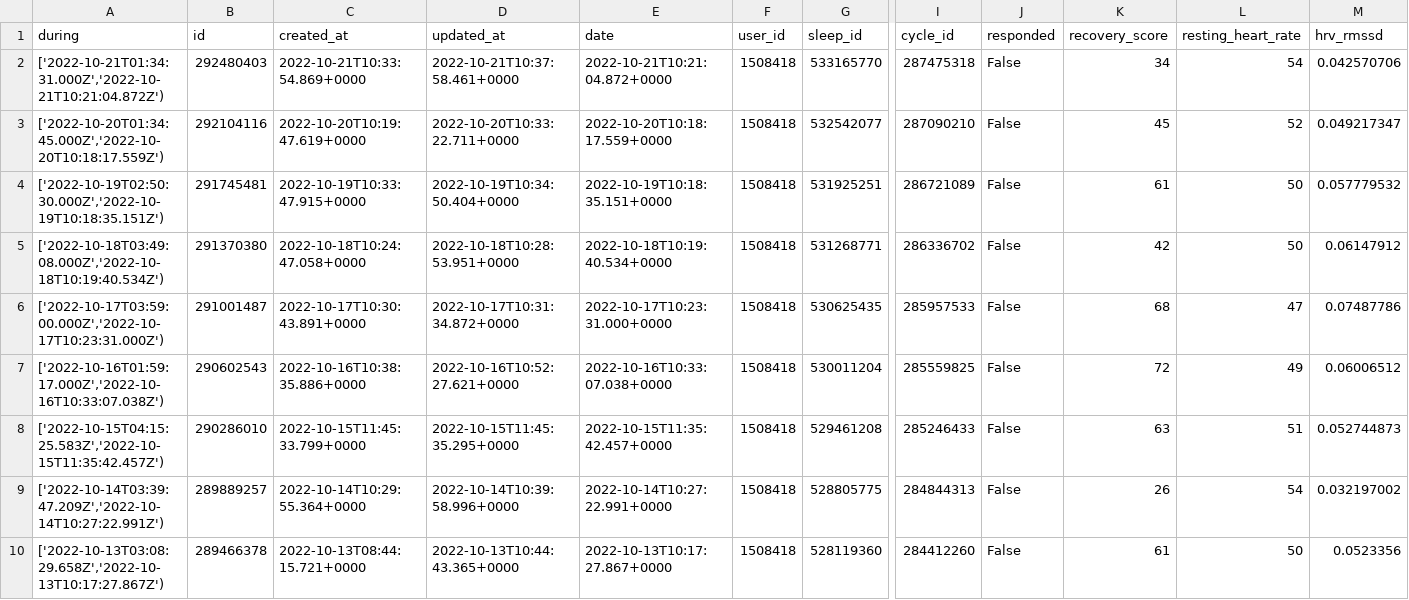
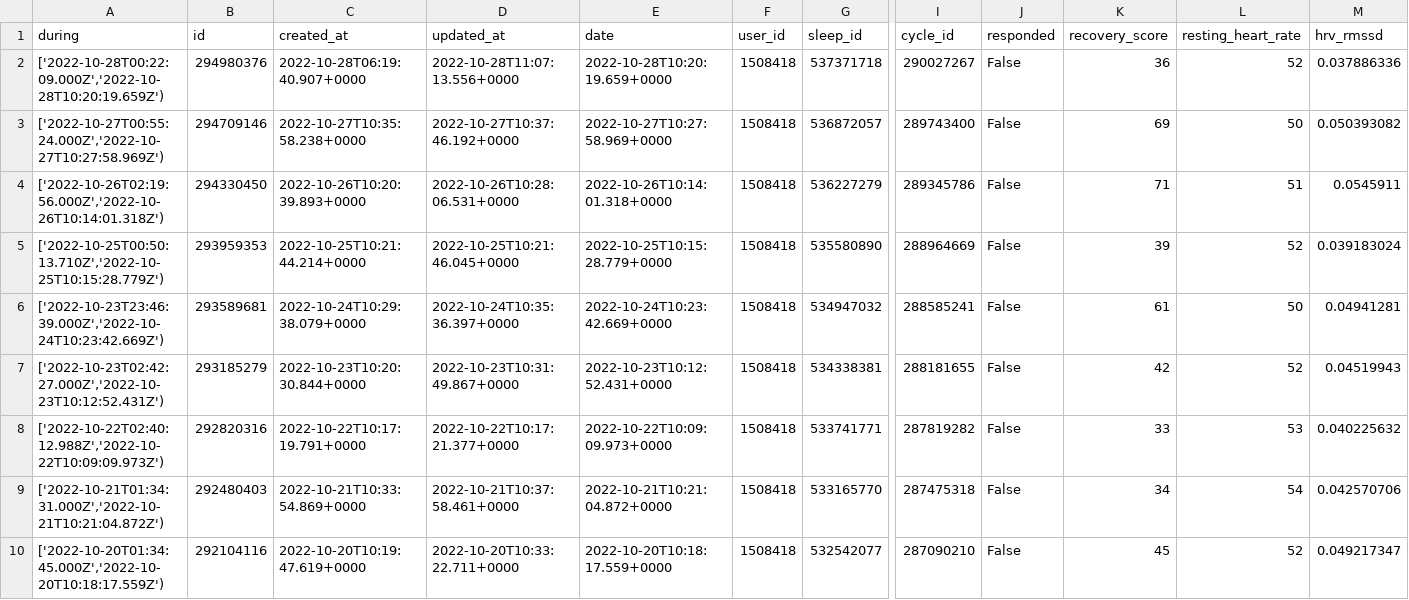
Before and after one commit to jrozra200/jakes_health_kit, a CSV file: data/recovery.csv, drawn as a sheet; only a part is shown, gaps mark what is left out; the shorter side is filled out with more unchanged rows; rows hold the shown columns only; the diff names each change by its address in the sheet, - before the commit and + after, or states it on an @@ line.

```diff
--- a/data/recovery.csv
+++ b/data/recovery.csv
+row 2: ['2022-10-28T00:22:09.000Z','2022-10-28T10:20:19.659Z') | 294980376 | 2022-10-28T06:19:40.907+0000 | 2022-10-28T11:07:13.556+0000 | 2022-10-28T10:20:19.659+0000 | 1508418 | 537371718 | 290027267 | False | 36 | 52 | 0.037886336
+row 3: ['2022-10-27T00:55:24.000Z','2022-10-27T10:27:58.969Z') | 294709146 | 2022-10-27T10:35:58.238+0000 | 2022-10-27T10:37:46.192+0000 | 2022-10-27T10:27:58.969+0000 | 1508418 | 536872057 | 289743400 | False | 69 | 50 | 0.050393082
+row 4: ['2022-10-26T02:19:56.000Z','2022-10-26T10:14:01.318Z') | 294330450 | 2022-10-26T10:20:39.893+0000 | 2022-10-26T10:28:06.531+0000 | 2022-10-26T10:14:01.318+0000 | 1508418 | 536227279 | 289345786 | False | 71 | 51 | 0.0545911
+row 5: ['2022-10-25T00:50:13.710Z','2022-10-25T10:15:28.779Z') | 293959353 | 2022-10-25T10:21:44.214+0000 | 2022-10-25T10:21:46.045+0000 | 2022-10-25T10:15:28.779+0000 | 1508418 | 535580890 | 288964669 | False | 39 | 52 | 0.039183024
+row 6: ['2022-10-23T23:46:39.000Z','2022-10-24T10:23:42.669Z') | 293589681 | 2022-10-24T10:29:38.079+0000 | 2022-10-24T10:35:36.397+0000 | 2022-10-24T10:23:42.669+0000 | 1508418 | 534947032 | 288585241 | False | 61 | 50 | 0.04941281
+row 7: ['2022-10-23T02:42:27.000Z','2022-10-23T10:12:52.431Z') | 293185279 | 2022-10-23T10:20:30.844+0000 | 2022-10-23T10:31:49.867+0000 | 2022-10-23T10:12:52.431+0000 | 1508418 | 534338381 | 288181655 | False | 42 | 52 | 0.04519943
+row 8: ['2022-10-22T02:40:12.988Z','2022-10-22T10:09:09.973Z') | 292820316 | 2022-10-22T10:17:19.791+0000 | 2022-10-22T10:17:21.377+0000 | 2022-10-22T10:09:09.973+0000 | 1508418 | 533741771 | 287819282 | False | 33 | 53 | 0.040225632
```
Also changed, not shown: data/calendar_events.csv, data/cycles.csv, 11 other files.
